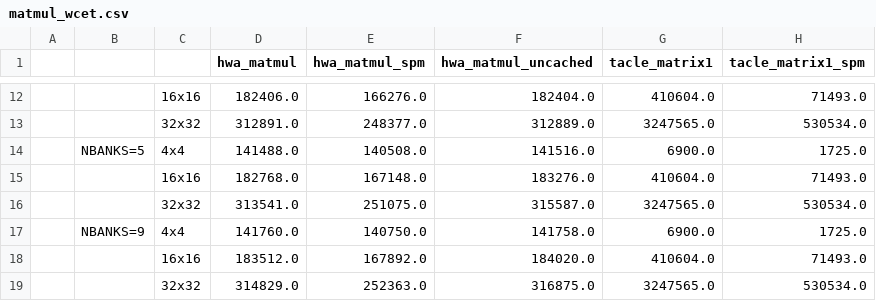
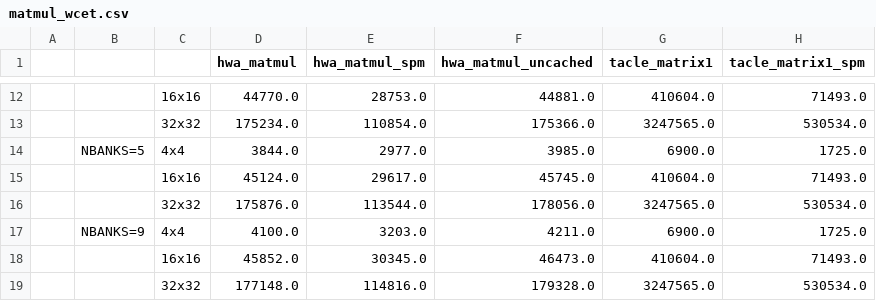
Before and after one commit to A-T-Kristensen/patmos, a CSV file: matmul_wcet.csv, drawn as a sheet; only a part is shown, gaps mark what is left out; the diff covers the shown part only; the diff names each change by its address in the sheet, - before the commit and + after, or states it on an @@ line.

```diff
--- a/matmul_wcet.csv
+++ b/matmul_wcet.csv
-D12 (hwa_matmul): 182406.0
+D12 (hwa_matmul): 44770.0
-E12 (hwa_matmul_spm): 166276.0
+E12 (hwa_matmul_spm): 28753.0
-F12 (hwa_matmul_uncached): 182404.0
+F12 (hwa_matmul_uncached): 44881.0
-D13 (hwa_matmul): 312891.0
+D13 (hwa_matmul): 175234.0
-E13 (hwa_matmul_spm): 248377.0
+E13 (hwa_matmul_spm): 110854.0
-F13 (hwa_matmul_uncached): 312889.0
+F13 (hwa_matmul_uncached): 175366.0
-D14 (hwa_matmul): 141488.0
+D14 (hwa_matmul): 3844.0
-E14 (hwa_matmul_spm): 140508.0
+E14 (hwa_matmul_spm): 2977.0
-F14 (hwa_matmul_uncached): 141516.0
+F14 (hwa_matmul_uncached): 3985.0
-D15 (hwa_matmul): 182768.0
+D15 (hwa_matmul): 45124.0
-E15 (hwa_matmul_spm): 167148.0
+E15 (hwa_matmul_spm): 29617.0
-F15 (hwa_matmul_uncached): 183276.0
+F15 (hwa_matmul_uncached): 45745.0
-D16 (hwa_matmul): 313541.0
+D16 (hwa_matmul): 175876.0
-E16 (hwa_matmul_spm): 251075.0
+E16 (hwa_matmul_spm): 113544.0
-F16 (hwa_matmul_uncached): 315587.0
+F16 (hwa_matmul_uncached): 178056.0
-D17 (hwa_matmul): 141760.0
+D17 (hwa_matmul): 4100.0
-E17 (hwa_matmul_spm): 140750.0
+E17 (hwa_matmul_spm): 3203.0
-F17 (hwa_matmul_uncached): 141758.0
+F17 (hwa_matmul_uncached): 4211.0
-D18 (hwa_matmul): 183512.0
+D18 (hwa_matmul): 45852.0
-E18 (hwa_matmul_spm): 167892.0
+E18 (hwa_matmul_spm): 30345.0
-F18 (hwa_matmul_uncached): 184020.0
+F18 (hwa_matmul_uncached): 46473.0
-D19 (hwa_matmul): 314829.0
+D19 (hwa_matmul): 177148.0
-E19 (hwa_matmul_spm): 252363.0
+E19 (hwa_matmul_spm): 114816.0
-F19 (hwa_matmul_uncached): 316875.0
+F19 (hwa_matmul_uncached): 179328.0
```
Also changed, not shown: 30 edited cells elsewhere in this file, matmul.csv, matmul_compute.csv, 38 other files.
